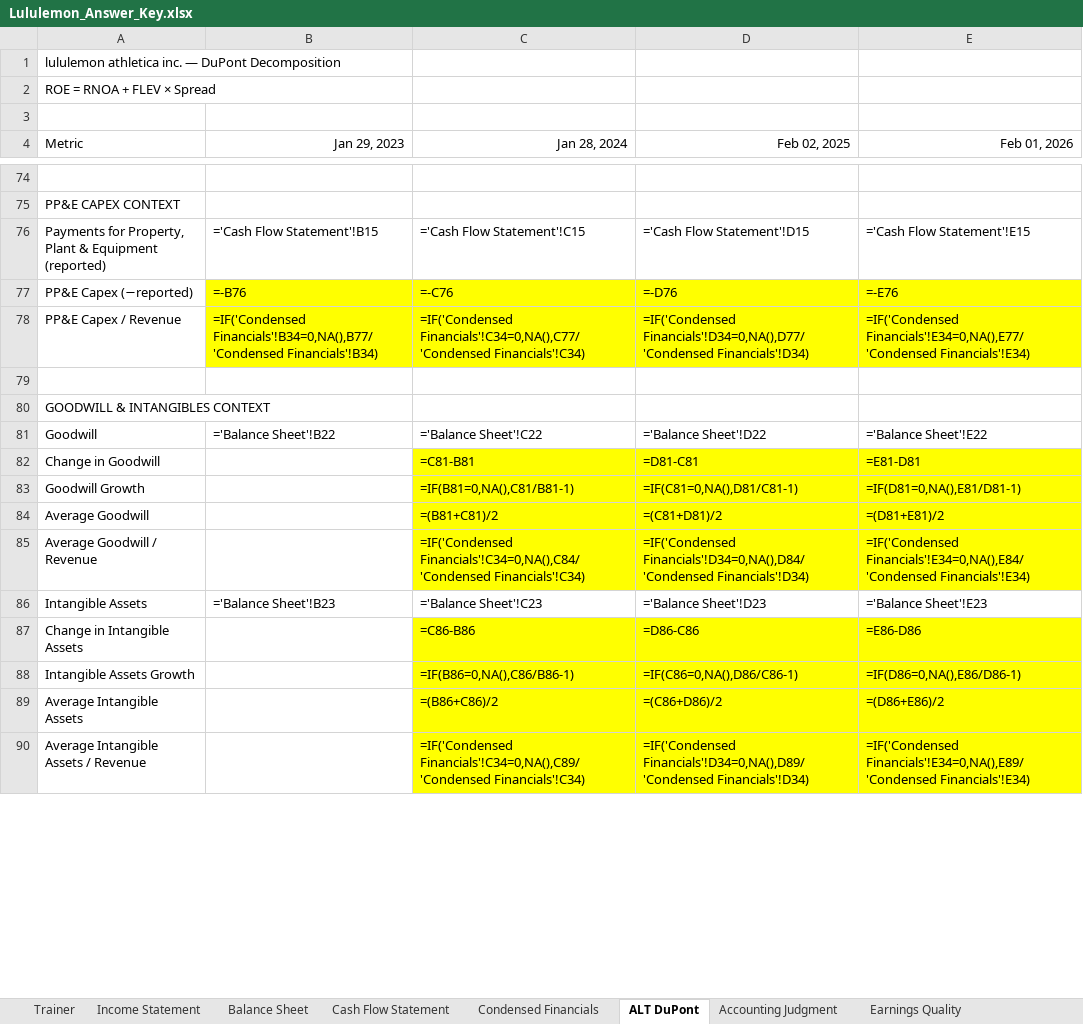
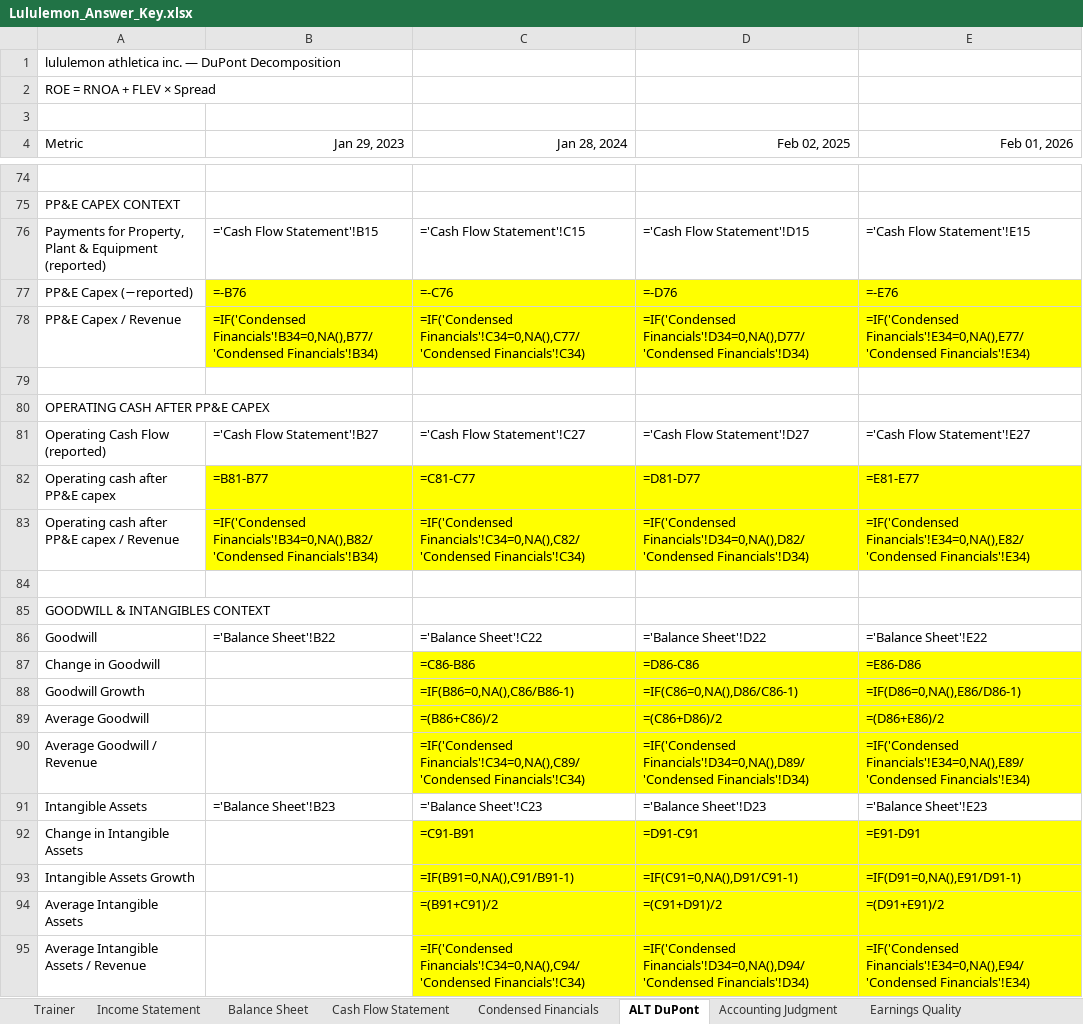
Before and after one commit to MrMittenCrab/bav_trainer, an Excel workbook: release/lululemon/Lululemon_Answer_Key.xlsx, sheet ALT DuPont, drawn as a sheet; only a part is shown, gaps mark what is left out; values as stored, in another font and other column widths than the file's, no borders; formulas without a stored value are shown as written; addresses are those after the commit; the diff covers the shown part only; the diff names each change by its address in the sheet, - before the commit and + after, or states it on an @@ line.

```diff
--- a/release/lululemon/Lululemon_Answer_Key.xlsx (sheet ALT DuPont)
+++ b/release/lululemon/Lululemon_Answer_Key.xlsx (sheet ALT DuPont)
+row 80: OPERATING CASH AFTER PP&E CAPEX
+row 81: Operating Cash Flow (reported) | ='Cash Flow Statement'!B27 | ='Cash Flow Statement'!C27 | ='Cash Flow Statement'!D27 | ='Cash Flow Statement'!E27
+row 82: Operating cash after PP&E capex | =B81-B77 | =C81-C77 | =D81-D77 | =E81-E77
+row 83: Operating cash after PP&E capex / Revenue | =IF('Condensed Financials'!B34=0,NA(),B82/'Condensed Financials'!B34) | =IF('Condensed Financials'!C34=0,NA(),C82/'Condensed Financials'!C34) | =IF('Condensed Financials'!D34=0,NA(),D82/'Condensed Financials'!D34) | =IF('Condensed Financials'!E34=0,NA(),E82/'Condensed Financials'!E34)
+row 84: (empty)
-C87 (Jan 28, 2024): =C81-B81
+C87 (Jan 28, 2024): =C86-B86
-D87 (Feb 02, 2025): =D81-C81
+D87 (Feb 02, 2025): =D86-C86
-E87 (Feb 01, 2026): =E81-D81
+E87 (Feb 01, 2026): =E86-D86
-C88 (Jan 28, 2024): =IF(B81=0,NA(),C81/B81-1)
+C88 (Jan 28, 2024): =IF(B86=0,NA(),C86/B86-1)
-D88 (Feb 02, 2025): =IF(C81=0,NA(),D81/C81-1)
+D88 (Feb 02, 2025): =IF(C86=0,NA(),D86/C86-1)
-E88 (Feb 01, 2026): =IF(D81=0,NA(),E81/D81-1)
+E88 (Feb 01, 2026): =IF(D86=0,NA(),E86/D86-1)
-C89 (Jan 28, 2024): =(B81+C81)/2
+C89 (Jan 28, 2024): =(B86+C86)/2
-D89 (Feb 02, 2025): =(C81+D81)/2
+D89 (Feb 02, 2025): =(C86+D86)/2
-E89 (Feb 01, 2026): =(D81+E81)/2
+E89 (Feb 01, 2026): =(D86+E86)/2
-C90 (Jan 28, 2024): =IF('Condensed Financials'!C34=0,NA(),C84/'Condensed Financials'!C34)
+C90 (Jan 28, 2024): =IF('Condensed Financials'!C34=0,NA(),C89/'Condensed Financials'!C34)
-D90 (Feb 02, 2025): =IF('Condensed Financials'!D34=0,NA(),D84/'Condensed Financials'!D34)
+D90 (Feb 02, 2025): =IF('Condensed Financials'!D34=0,NA(),D89/'Condensed Financials'!D34)
-E90 (Feb 01, 2026): =IF('Condensed Financials'!E34=0,NA(),E84/'Condensed Financials'!E34)
+E90 (Feb 01, 2026): =IF('Condensed Financials'!E34=0,NA(),E89/'Condensed Financials'!E34)
-C92 (Jan 28, 2024): =C86-B86
+C92 (Jan 28, 2024): =C91-B91
-D92 (Feb 02, 2025): =D86-C86
+D92 (Feb 02, 2025): =D91-C91
-E92 (Feb 01, 2026): =E86-D86
+E92 (Feb 01, 2026): =E91-D91
-C93 (Jan 28, 2024): =IF(B86=0,NA(),C86/B86-1)
+C93 (Jan 28, 2024): =IF(B91=0,NA(),C91/B91-1)
-D93 (Feb 02, 2025): =IF(C86=0,NA(),D86/C86-1)
+D93 (Feb 02, 2025): =IF(C91=0,NA(),D91/C91-1)
-E93 (Feb 01, 2026): =IF(D86=0,NA(),E86/D86-1)
+E93 (Feb 01, 2026): =IF(D91=0,NA(),E91/D91-1)
-C94 (Jan 28, 2024): =(B86+C86)/2
+C94 (Jan 28, 2024): =(B91+C91)/2
-D94 (Feb 02, 2025): =(C86+D86)/2
+D94 (Feb 02, 2025): =(C91+D91)/2
-E94 (Feb 01, 2026): =(D86+E86)/2
+E94 (Feb 01, 2026): =(D91+E91)/2
-C95 (Jan 28, 2024): =IF('Condensed Financials'!C34=0,NA(),C89/'Condensed Financials'!C34)
+C95 (Jan 28, 2024): =IF('Condensed Financials'!C34=0,NA(),C94/'Condensed Financials'!C34)
-D95 (Feb 02, 2025): =IF('Condensed Financials'!D34=0,NA(),D89/'Condensed Financials'!D34)
+D95 (Feb 02, 2025): =IF('Condensed Financials'!D34=0,NA(),D94/'Condensed Financials'!D34)
-E95 (Feb 01, 2026): =IF('Condensed Financials'!E34=0,NA(),E89/'Condensed Financials'!E34)
+E95 (Feb 01, 2026): =IF('Condensed Financials'!E34=0,NA(),E94/'Condensed Financials'!E34)
```
Also changed, not shown: 16 edited cells elsewhere in this sheet, sheet Trainer, release/fast_retailing/FastRetailing_Answer_Key.xlsx, release/fast_retailing/FastRetailing_Trainer.xlsx, 19 other files.
